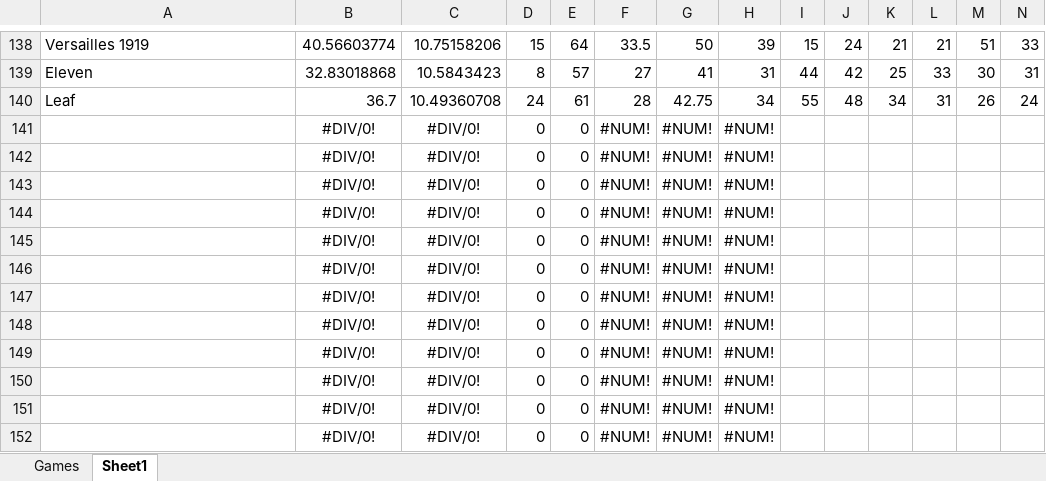
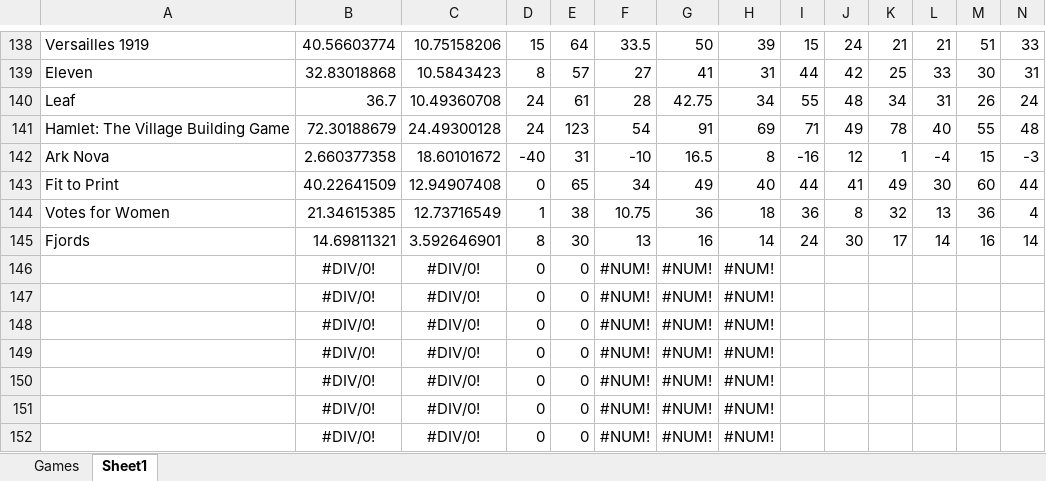
Before and after one commit to PNJaenichen/PNJaenichen.github.io, an Excel workbook: projects/firstTurnData/FirstTurnCombined.xlsx, sheet Sheet1, drawn as a sheet; only a part is shown, gaps mark what is left out; values as stored, in another font and other column widths than the file's, no borders; removed rows and columns are numbered as before the commit, all else as after; rows hold the shown columns only; the diff names each change by its address in the sheet, - before the commit and + after, or states it on an @@ line.

```diff
--- a/projects/firstTurnData/FirstTurnCombined.xlsx (sheet Sheet1)
+++ b/projects/firstTurnData/FirstTurnCombined.xlsx (sheet Sheet1)
-row 141:  | #DIV/0! | #DIV/0! | 0 | 0 | #NUM! | #NUM! | #NUM!
-row 142:  | #DIV/0! | #DIV/0! | 0 | 0 | #NUM! | #NUM! | #NUM!
-row 143:  | #DIV/0! | #DIV/0! | 0 | 0 | #NUM! | #NUM! | #NUM!
-row 144:  | #DIV/0! | #DIV/0! | 0 | 0 | #NUM! | #NUM! | #NUM!
-row 145:  | #DIV/0! | #DIV/0! | 0 | 0 | #NUM! | #NUM! | #NUM!
+row 141: Hamlet: The Village Building Game | 72.30188679 | 24.49300128 | 24 | 123 | 54 | 91 | 69 | 71 | 49 | 78 | 40 | 55 | 48
+row 142: Ark Nova | 2.660377358 | 18.60101672 | -40 | 31 | -10 | 16.5 | 8 | -16 | 12 | 1 | -4 | 15 | -3
+row 143: Fit to Print | 40.22641509 | 12.94907408 | 0 | 65 | 34 | 49 | 40 | 44 | 41 | 49 | 30 | 60 | 44
+row 144: Votes for Women | 21.34615385 | 12.73716549 | 1 | 38 | 10.75 | 36 | 18 | 36 | 8 | 32 | 13 | 36 | 4
+row 145: Fjords | 14.69811321 | 3.592646901 | 8 | 30 | 13 | 16 | 14 | 24 | 30 | 17 | 14 | 16 | 14
```
Also changed, not shown: sheet Games.
